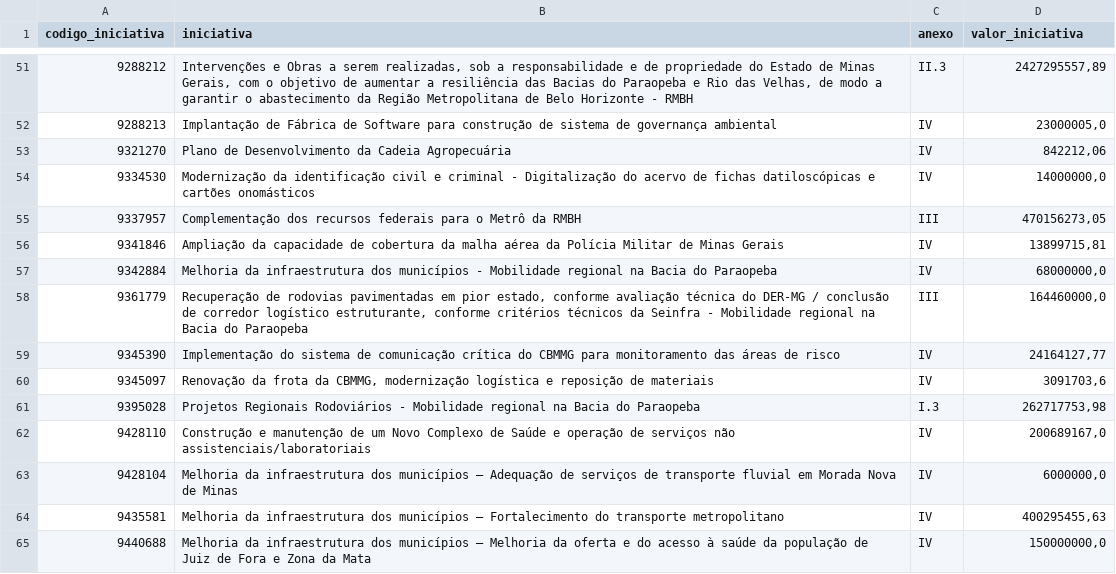
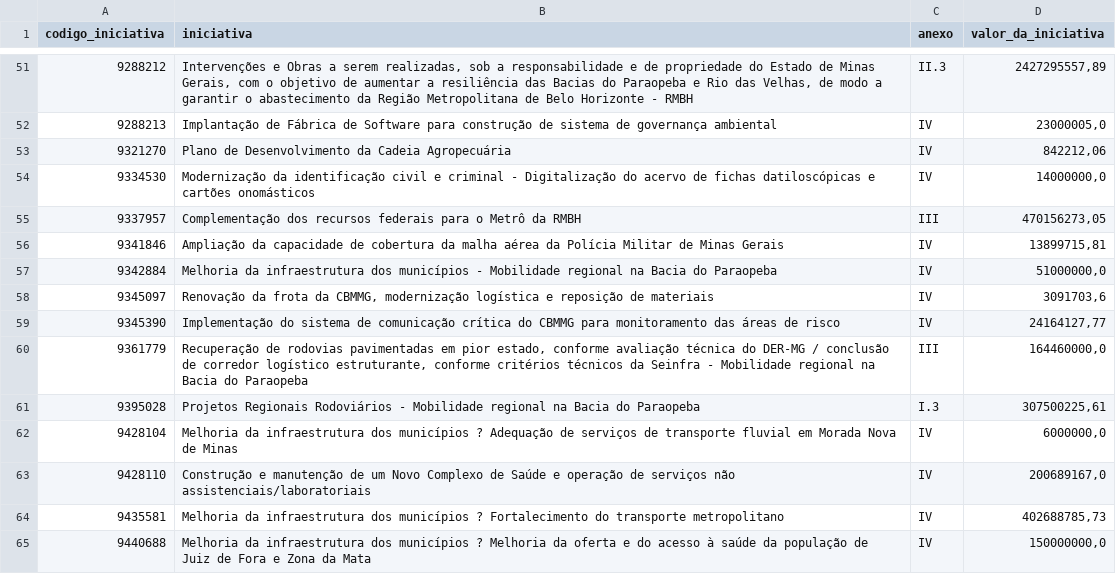
Before and after one commit to transparencia-mg/acordo-judicial-reparacao-vale-iniciativas, a CSV file: dataset/data/iniciativas_acordo_judicial_reparacao_vale.csv, drawn as a sheet; only a part is shown, gaps mark what is left out; the diff covers the shown part only.

```diff
--- a/dataset/data/iniciativas_acordo_judicial_reparacao_vale.csv
+++ b/dataset/data/iniciativas_acordo_judicial_reparacao_vale.csv
@@ -1 +1 @@
-codigo_iniciativa;iniciativa;anexo;valor_iniciativa
+codigo_iniciativa;iniciativa;anexo;valor_da_iniciativa
@@ -56,10 +56,10 @@
 9341846;Ampliação da capacidade de cobertura da malha aérea da Polícia Militar de Minas Gerais;IV;13899715,81
-9342884;Melhoria da infraestrutura dos municípios - Mobilidade regional na Bacia do Paraopeba;IV;68000000,0
+9342884;Melhoria da infraestrutura dos municípios - Mobilidade regional na Bacia do Paraopeba;IV;51000000,0
+9345097;Renovação da frota da CBMMG, modernização logística e reposição de materiais;IV;3091703,6
+9345390;Implementação do sistema de comunicação crítica do CBMMG para monitoramento das áreas de risco;IV;24164127,77
 9361779;Recuperação de rodovias pavimentadas em pior estado, conforme avaliação técnica do DER-MG / conclusão de corredor logístico estruturante, conforme critérios técnicos da Seinfra - Mobilidade regional na Bacia do Paraopeba;III;164460000,0
-9345390;Implementação do sistema de comunicação crítica do CBMMG para monitoramento das áreas de risco;IV;24164127,77
-9345097;Renovação da frota da CBMMG, modernização logística e reposição de materiais;IV;3091703,6
-9395028;Projetos Regionais Rodoviários - Mobilidade regional na Bacia do Paraopeba;I.3;262717753,98
+9395028;Projetos Regionais Rodoviários - Mobilidade regional na Bacia do Paraopeba;I.3;307500225,61
+9428104;Melhoria da infraestrutura dos municípios ? Adequação de serviços de transporte fluvial em Morada Nova de Minas;IV;6000000,0
 9428110;Construção e manutenção de um Novo Complexo de Saúde e operação de serviços não assistenciais/laboratoriais;IV;200689167,0
-9428104;Melhoria da infraestrutura dos municípios – Adequação de serviços de transporte fluvial em Morada Nova de Minas;IV;6000000,0
-9435581;Melhoria da infraestrutura dos municípios – Fortalecimento do transporte metropolitano;IV;400295455,63
-9440688;Melhoria da infraestrutura dos municípios – Melhoria da oferta e do acesso à saúde da população de Juiz de Fora e Zona da Mata;IV;150000000,0
+9435581;Melhoria da infraestrutura dos municípios ? Fortalecimento do transporte metropolitano;IV;402688785,73
+9440688;Melhoria da infraestrutura dos municípios ? Melhoria da oferta e do acesso à saúde da população de Juiz de Fora e Zona da Mata;IV;150000000,0
```
Also changed, not shown: 7 added rows, 2 removed rows, 2 moved rows and 3 edited cells elsewhere in this file.
